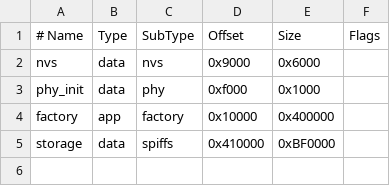
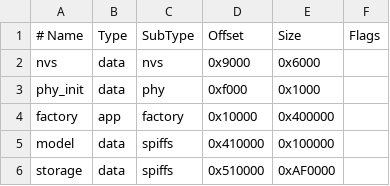
Before and after one commit to eryastikayasa/Repo-baru, a CSV file: partitions/partitions.csv, drawn as a sheet; addresses are those after the commit; the diff names each change by its address in the sheet, - before the commit and + after, or states it on an @@ line.

Commit message:
fix: add SPIFFS model partition for WakeNet9

```diff
--- a/partitions/partitions.csv
+++ b/partitions/partitions.csv
+row 5: model | data | spiffs | 0x410000 | 0x100000
-D6 (Offset): 0x410000
+D6 (Offset): 0x510000
-E6 (Size): 0xBF0000
+E6 (Size): 0xAF0000
```
